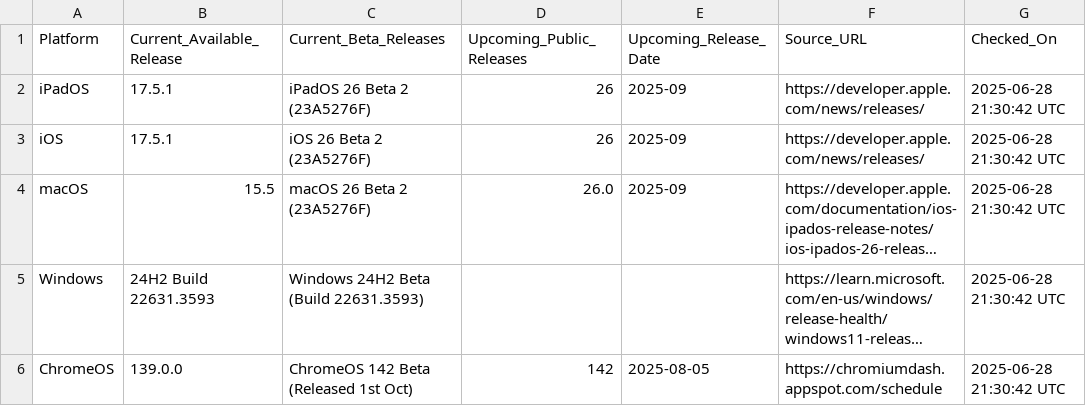
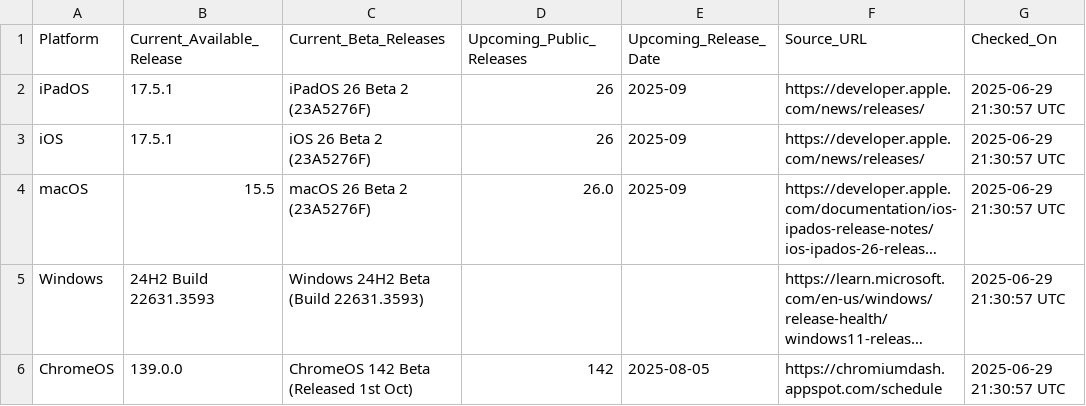
Before and after one commit to laineyyork-esa/os-version-tracker, a CSV file: latest_os_versions.csv, drawn as a sheet; long unchanged cells end in …; the diff names each change by its address in the sheet, - before the commit and + after, or states it on an @@ line.

```diff
--- a/latest_os_versions.csv
+++ b/latest_os_versions.csv
-G2:G6 (Checked_On): 2025-06-28 21:30:42 UTC
+G2:G6 (Checked_On): 2025-06-29 21:30:57 UTC
```
